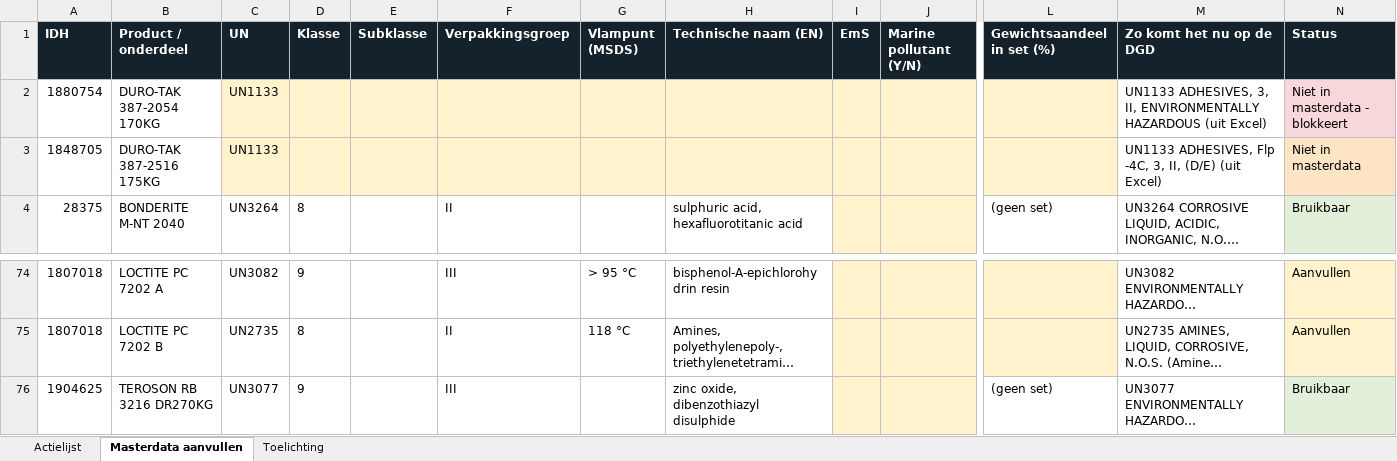
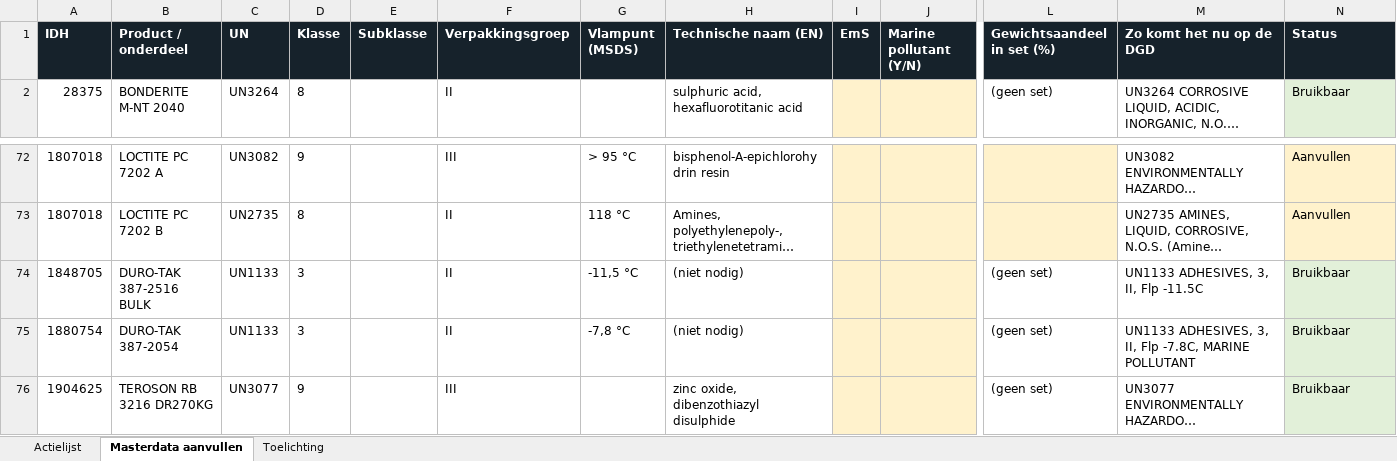
Before and after one commit to boriskneefelnv/Henkel-documentation, an Excel workbook: data/DG_masterdata_ontbrekend.xlsx, sheet Masterdata aanvullen, drawn as a sheet; only a part is shown, gaps mark what is left out; long unchanged cells end in …; values as stored, in another font and other column widths than the file's, no borders; removed rows and columns are numbered as before the commit, all else as after; rows hold the shown columns only; the diff names each change by its address in the sheet, - before the commit and + after, or states it on an @@ line.

```diff
--- a/data/DG_masterdata_ontbrekend.xlsx (sheet Masterdata aanvullen)
+++ b/data/DG_masterdata_ontbrekend.xlsx (sheet Masterdata aanvullen)
-row 2: 1880754 | DURO-TAK 387-2054 170KG | UN1133 |  |  |  |  |  |  |  |  | UN1133 ADHESIVES, 3, II, ENVIRONMENTALLY HAZARDOUS (uit Excel) | Niet in masterdata - blokkeert
-row 3: 1848705 | DURO-TAK 387-2516 175KG | UN1133 |  |  |  |  |  |  |  |  | UN1133 ADHESIVES, Flp -4C, 3, II, (D/E) (uit Excel) | Niet in masterdata
+row 74: 1848705 | DURO-TAK 387-2516 BULK | UN1133 | 3 |  | II | -11,5 °C | (niet nodig) |  |  | (geen set) | UN1133 ADHESIVES, 3, II, Flp -11.5C | Bruikbaar
+row 75: 1880754 | DURO-TAK 387-2054 | UN1133 | 3 |  | II | -7,8 °C | (niet nodig) |  |  | (geen set) | UN1133 ADHESIVES, 3, II, Flp -7.8C, MARINE POLLUTANT | Bruikbaar
```
Also changed, not shown: sheet Actielijst, sheet Toelichting, 3 other files.
